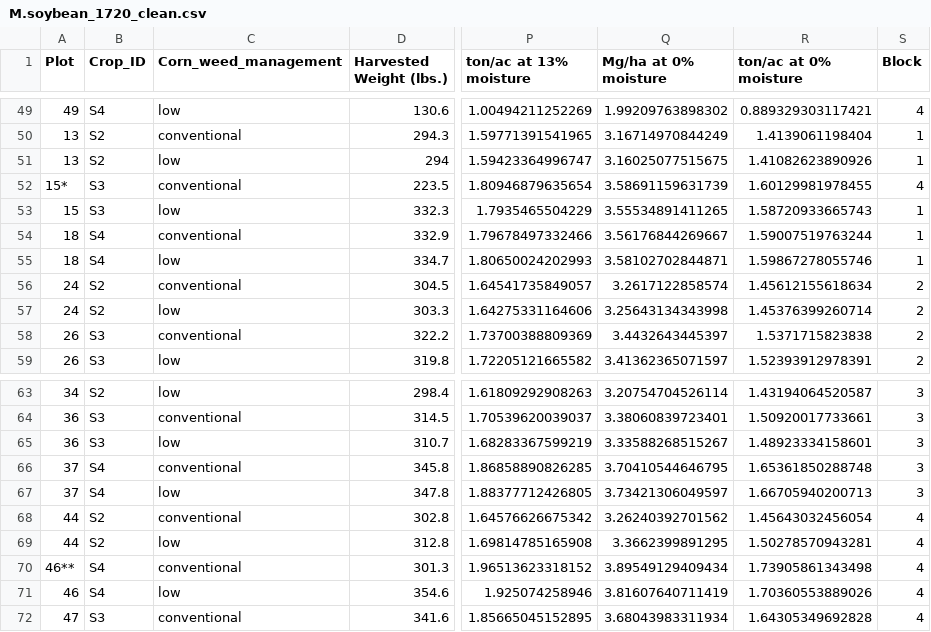
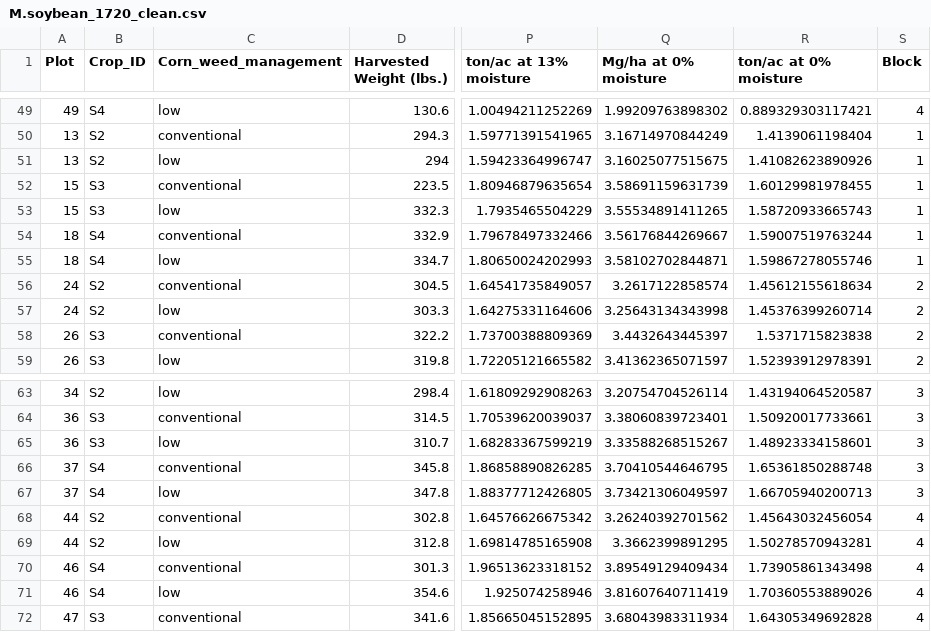
Before and after one commit to hnguyen19/Weed-community, a CSV file: 2-Data/Clean/M.soybean_1720_clean.csv, drawn as a sheet; only a part is shown, gaps mark what is left out; the diff names each change by its address in the sheet, - before the commit and + after, or states it on an @@ line.

Commit message:
remove * in plots 15 and 46

```diff
--- a/2-Data/Clean/M.soybean_1720_clean.csv
+++ b/2-Data/Clean/M.soybean_1720_clean.csv
-A52 (Plot): 15*
+A52 (Plot): 15
-S52 (Block): 4
+S52 (Block): 1
-A70 (Plot): 46**
+A70 (Plot): 46
```
Also changed, not shown: 2 other files.
